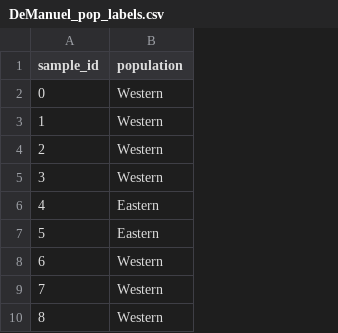
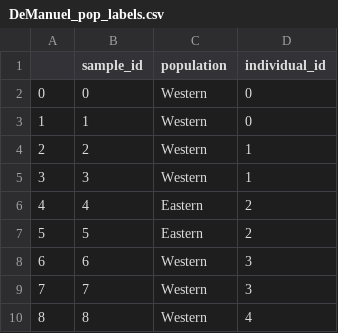
Before and after one commit to afselim0/structure-thru-time, a CSV file: data/metadata/DeManuel_pop_labels.csv, drawn as a sheet; only a part is shown; the diff names each change by its address in the sheet, - before the commit and + after, or states it on an @@ line.

Commit message:
added individual ID column to population labels dataframes

```diff
--- a/data/metadata/DeManuel_pop_labels.csv
+++ b/data/metadata/DeManuel_pop_labels.csv
+column A, rows 2-10: 0 | 1 | 2 | 3 | 4 | 5 | 6 | 7 | 8
+column D (individual_id), rows 2-10: 0 | 0 | 1 | 1 | 2 | 2 | 3 | 3 | 4
```
Also changed, not shown: 3 other files.
